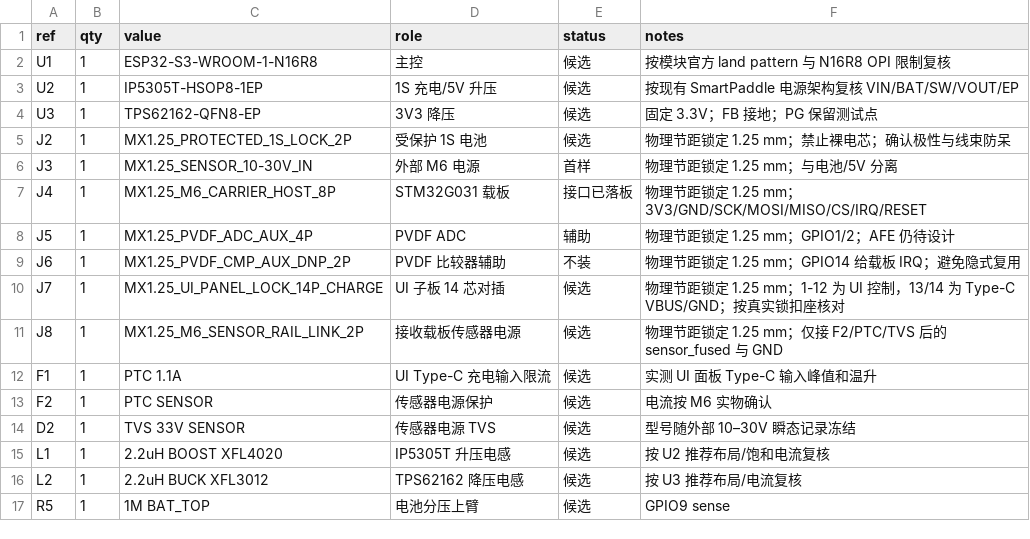
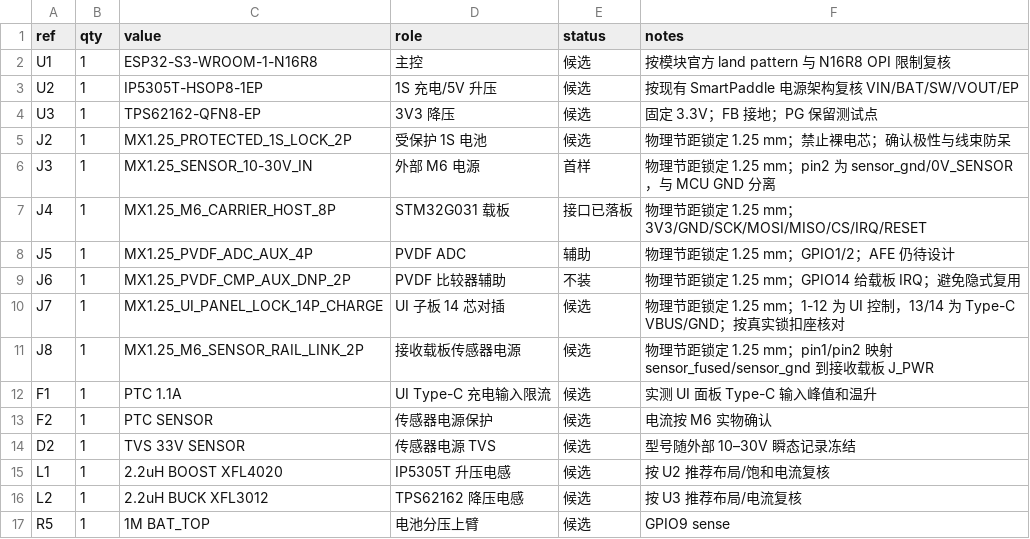
Before and after one commit to Norman-w/pingpang-smartgear, a CSV file: hardware/electronics/esp32-control-v0.1/bom.csv, drawn as a sheet; only a part is shown.

```diff
--- a/hardware/electronics/esp32-control-v0.1/bom.csv
+++ b/hardware/electronics/esp32-control-v0.1/bom.csv
@@ -5,3 +5,3 @@ U3,1,TPS62162-QFN8-EP,3V3 降压,候选,固定 3.3V；FB 接地；PG 保留测
 J2,1,MX1.25_PROTECTED_1S_LOCK_2P,受保护 1S 电池,候选,物理节距锁定 1.25 mm；禁止裸电芯；确认极性与线束防呆
-J3,1,MX1.25_SENSOR_10-30V_IN,外部 M6 电源,首样,物理节距锁定 1.25 mm；与电池/5V 分离
+J3,1,MX1.25_SENSOR_10-30V_IN,外部 M6 电源,首样,物理节距锁定 1.25 mm；pin2 为 sensor_gnd/0V_SENSOR，与 MCU GND 分离
 J4,1,MX1.25_M6_CARRIER_HOST_8P,STM32G031 载板,接口已落板,物理节距锁定 1.25 mm；3V3/GND/SCK/MOSI/MISO/CS/IRQ/RESET
@@ -10,3 +10,3 @@ J6,1,MX1.25_PVDF_CMP_AUX_DNP_2P,PVDF 比较器辅助,不装,物理节距锁定 1
 J7,1,MX1.25_UI_PANEL_LOCK_14P_CHARGE,UI 子板 14 芯对插,候选,物理节距锁定 1.25 mm；1-12 为 UI 控制，13/14 为 Type-C VBUS/GND；按真实锁扣座核对
-J8,1,MX1.25_M6_SENSOR_RAIL_LINK_2P,接收载板传感器电源,候选,物理节距锁定 1.25 mm；仅接 F2/PTC/TVS 后的 sensor_fused 与 GND
+J8,1,MX1.25_M6_SENSOR_RAIL_LINK_2P,接收载板传感器电源,候选,物理节距锁定 1.25 mm；pin1/pin2 映射 sensor_fused/sensor_gnd 到接收载板 J_PWR
 F1,1,PTC 1.1A,UI Type-C 充电输入限流,候选,实测 UI 面板 Type-C 输入峰值和温升
```
Also changed, not shown: 22 other files.
